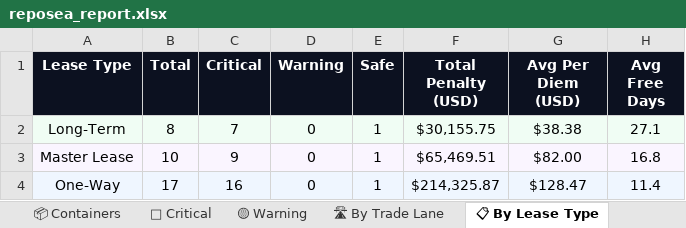
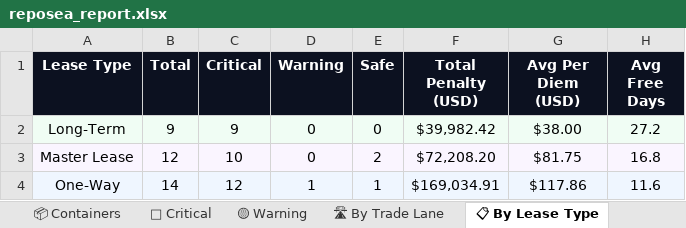
Before and after one commit to rahulmistry18/Reposea_container_optimizer, an Excel workbook: data/exports/reposea_report.xlsx, sheet 📋 By Lease Type, drawn as a sheet; values as stored, in another font and other column widths than the file's, no borders; the diff names each change by its address in the sheet, - before the commit and + after, or states it on an @@ line.

```diff
--- a/data/exports/reposea_report.xlsx (sheet 📋 By Lease Type)
+++ b/data/exports/reposea_report.xlsx (sheet 📋 By Lease Type)
-B2 (Total): 8
+B2 (Total): 9
-C2 (Critical): 7
+C2 (Critical): 9
-E2 (Safe): 1
+E2 (Safe): 0
-F2 (Total Penalty (USD)): $30,155.75
+F2 (Total Penalty (USD)): $39,982.42
-G2 (Avg Per Diem (USD)): $38.38
+G2 (Avg Per Diem (USD)): $38.00
-H2 (Avg Free Days): 27.1
+H2 (Avg Free Days): 27.2
-B3 (Total): 10
+B3 (Total): 12
-C3 (Critical): 9
+C3 (Critical): 10
-E3 (Safe): 1
+E3 (Safe): 2
-F3 (Total Penalty (USD)): $65,469.51
+F3 (Total Penalty (USD)): $72,208.20
-G3 (Avg Per Diem (USD)): $82.00
+G3 (Avg Per Diem (USD)): $81.75
-B4 (Total): 17
+B4 (Total): 14
-C4 (Critical): 16
+C4 (Critical): 12
-D4 (Warning): 0
+D4 (Warning): 1
-F4 (Total Penalty (USD)): $214,325.87
+F4 (Total Penalty (USD)): $169,034.91
-G4 (Avg Per Diem (USD)): $128.47
+G4 (Avg Per Diem (USD)): $117.86
-H4 (Avg Free Days): 11.4
+H4 (Avg Free Days): 11.6
```
Also changed, not shown: sheet 📦 Containers, sheet 🔴 Critical, sheet 🛣 By Trade Lane, sheet 📊 Dashboard, sheet 🟡 Warning, 7 other files.
